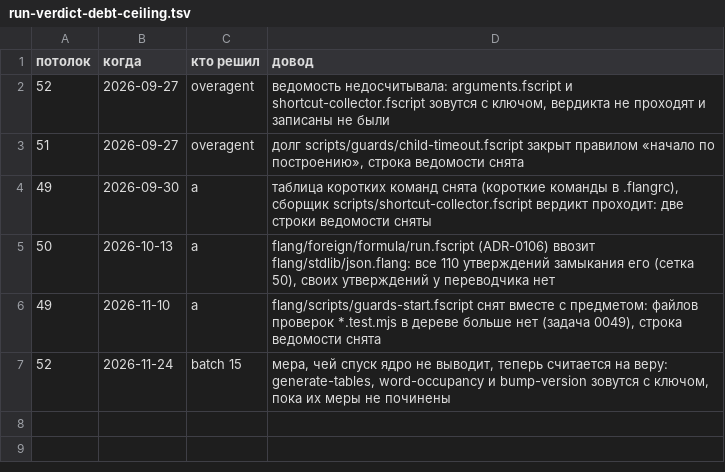
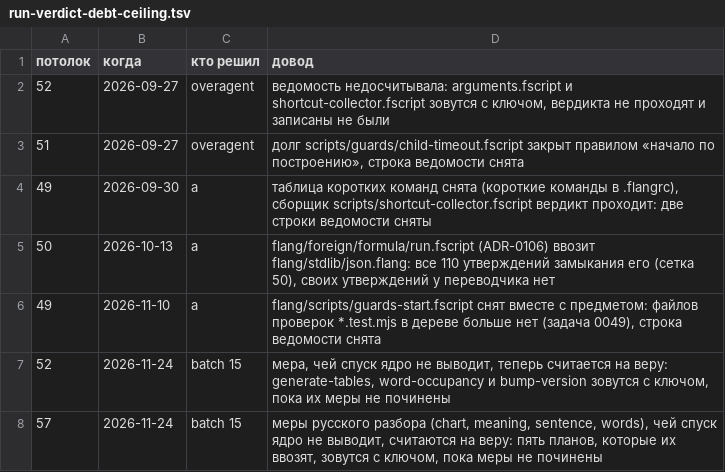
Before and after one commit to digitable-lol/flang, a TSV file: flang/scripts/run-verdict-debt-ceiling.tsv, drawn as a sheet.

```diff
--- a/flang/scripts/run-verdict-debt-ceiling.tsv
+++ b/flang/scripts/run-verdict-debt-ceiling.tsv
@@ -7 +7,2 @@
 52	2026-11-24	batch 15	мера, чей спуск ядро не выводит, теперь считается на веру: generate-tables, word-occupancy и bump-version зовутся с ключом, пока их меры не починены
+57	2026-11-24	batch 15	меры русского разбора (chart, meaning, sentence, words), чей спуск ядро не выводит, считаются на веру: пять планов, которые их ввозят, зовутся с ключом, пока меры не починены
```
Also changed, not shown: flang/scripts/run-verdict-debt.tsv, 4 other files.
